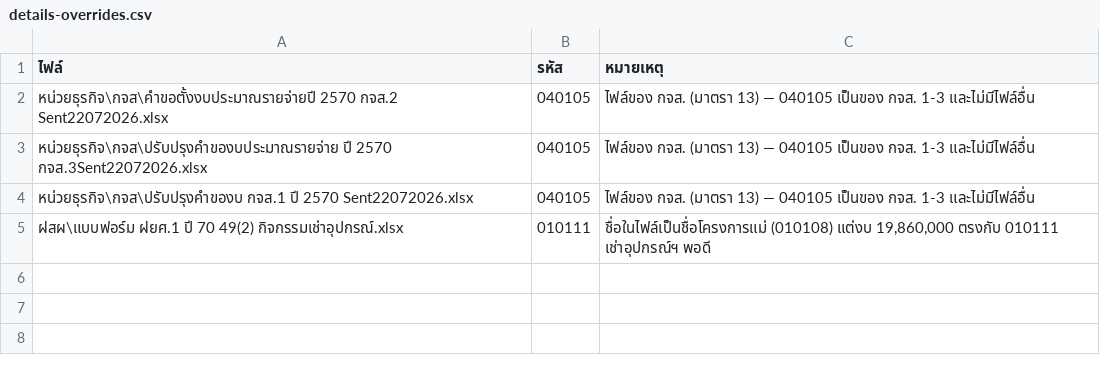
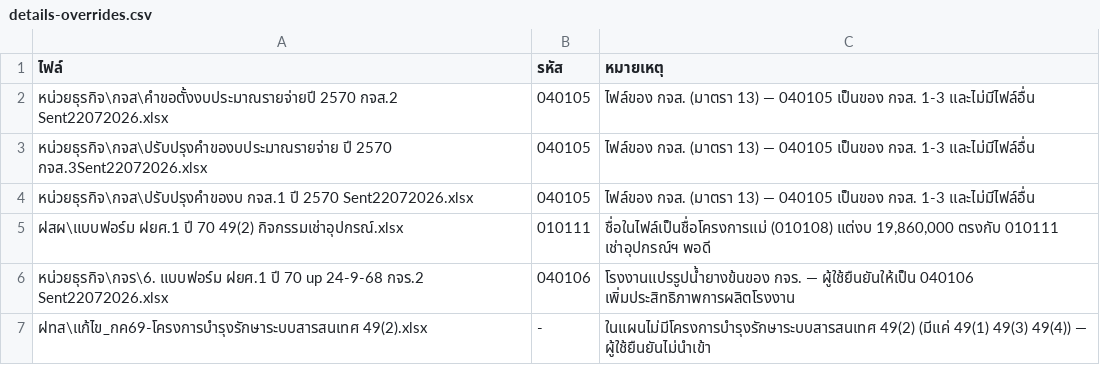
Before and after one commit to poogif1869-cell/warning-actionplan2570, a CSV file: build/details-overrides.csv, drawn as a sheet; the diff names each change by its address in the sheet, - before the commit and + after, or states it on an @@ line.

```diff
--- a/build/details-overrides.csv
+++ b/build/details-overrides.csv
+row 6: หน่วยธุรกิจ\กจร\6. แบบฟอร์ม ฝยศ.1 ปี 70 up 24-9-68 กจร.2 Sent22072026.xlsx | 040106 | โรงงานแปรรูปน้ำยางข้นของ กจร. — ผู้ใช้ยืนยันให้เป็น 040106 เพิ่มประสิทธิภาพการผลิตโรงงาน
+row 7: ฝทส\แก้ไข_กค69-โครงการบำรุงรักษาระบบสารสนเทศ 49(2).xlsx | - | ในแผนไม่มีโครงการบำรุงรักษาระบบสารสนเทศ 49(2) (มีแค่ 49(1) 49(3) 49(4)) — ผู้ใช้ยืนยันไม่นำเข้า
```
Also changed, not shown: 1 other file.
